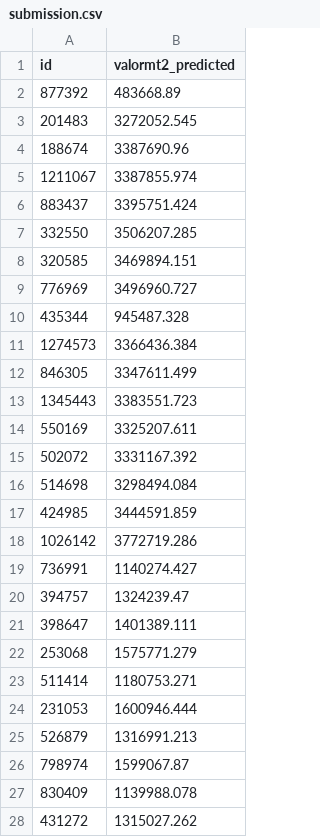
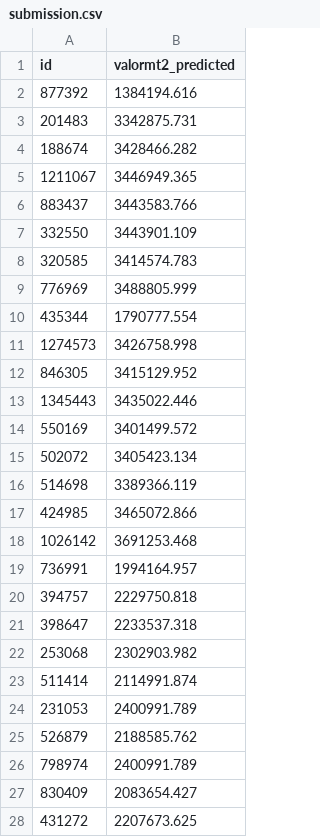
Before and after one commit to piperojas0618/Competencia-Habi, a CSV file: submission.csv, drawn as a sheet; only a part is shown; the diff covers the shown part only.

```diff
--- a/submission.csv
+++ b/submission.csv
@@ -1,28 +1,28 @@
 id,valormt2_predicted
-877392,483668.89
-201483,3272052.545
-188674,3387690.96
-1211067,3387855.974
-883437,3395751.424
-332550,3506207.285
-320585,3469894.151
-776969,3496960.727
-435344,945487.328
-1274573,3366436.384
-846305,3347611.499
-1345443,3383551.723
-550169,3325207.611
-502072,3331167.392
-514698,3298494.084
-424985,3444591.859
-1026142,3772719.286
-736991,1140274.427
-394757,1324239.47
-398647,1401389.111
-253068,1575771.279
-511414,1180753.271
-231053,1600946.444
-526879,1316991.213
-798974,1599067.87
-830409,1139988.078
-431272,1315027.262
+877392,1384194.616
+201483,3342875.731
+188674,3428466.282
+1211067,3446949.365
+883437,3443583.766
+332550,3443901.109
+320585,3414574.783
+776969,3488805.999
+435344,1790777.554
+1274573,3426758.998
+846305,3415129.952
+1345443,3435022.446
+550169,3401499.572
+502072,3405423.134
+514698,3389366.119
+424985,3465072.866
+1026142,3691253.468
+736991,1994164.957
+394757,2229750.818
+398647,2233537.318
+253068,2302903.982
+511414,2114991.874
+231053,2400991.789
+526879,2188585.762
+798974,2400991.789
+830409,2083654.427
+431272,2207673.625
```
Also changed, not shown: 26 edited cells elsewhere in this file, 5 other files.
